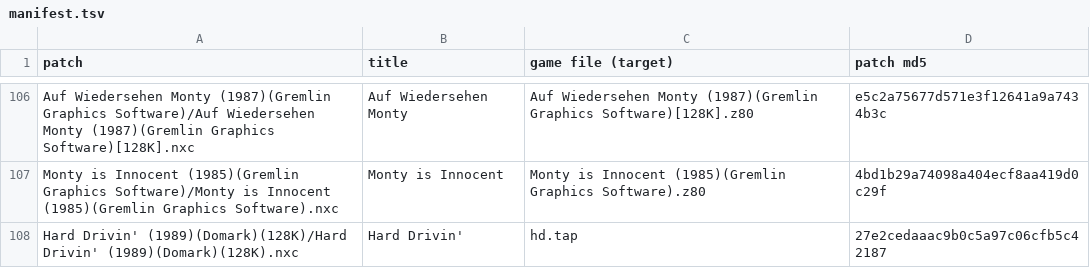
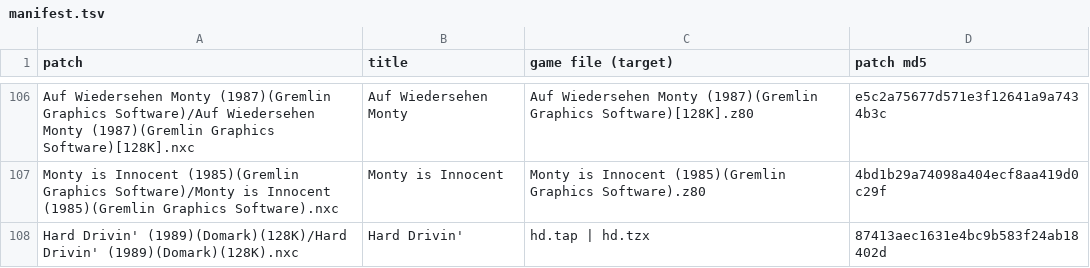
Before and after one commit to jattree/nxc, a TSV file: patches/manifest.tsv, drawn as a sheet; only a part is shown, gaps mark what is left out.

```diff
--- a/patches/manifest.tsv
+++ b/patches/manifest.tsv
@@ -107,2 +107,2 @@ Auf Wiedersehen Monty (1987)(Gremlin Graphics Software)/Auf Wiedersehen Monty (1
 Monty is Innocent (1985)(Gremlin Graphics Software)/Monty is Innocent (1985)(Gremlin Graphics Software).nxc	Monty is Innocent	Monty is Innocent (1985)(Gremlin Graphics Software).z80	4bd1b29a74098a404ecf8aa419d0c29f
-Hard Drivin' (1989)(Domark)(128K)/Hard Drivin' (1989)(Domark)(128K).nxc	Hard Drivin'	hd.tap	27e2cedaaac9b0c5a97c06cfb5c42187
+Hard Drivin' (1989)(Domark)(128K)/Hard Drivin' (1989)(Domark)(128K).nxc	Hard Drivin'	hd.tap | hd.tzx	87413aec1631e4bc9b583f24ab18402d
```
Also changed, not shown: 2 other files.
